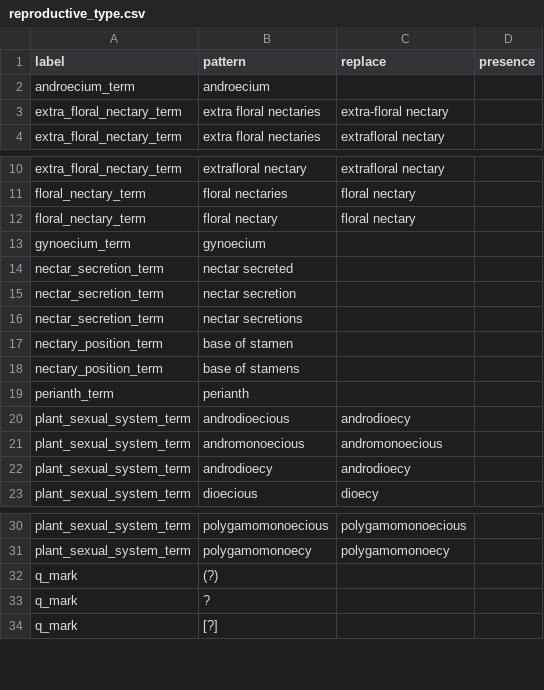
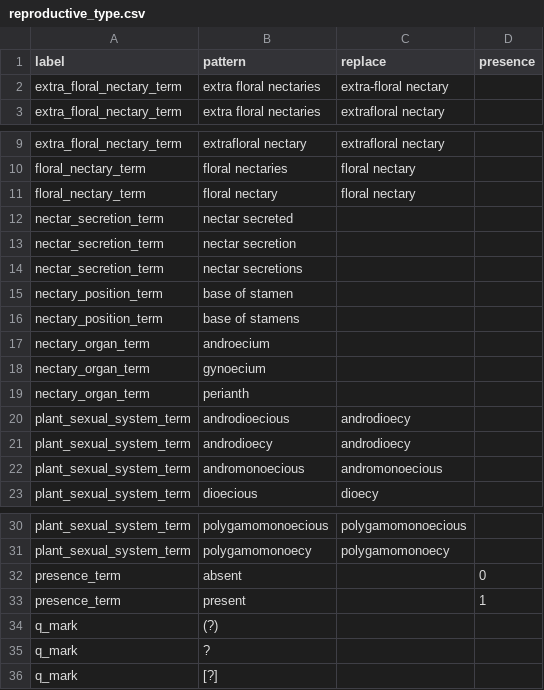
Before and after one commit to rafelafrance/AngiospermTraiter, a CSV file: angiosperm/pylib/rules/terms/reproductive_type.csv, drawn as a sheet; only a part is shown, gaps mark what is left out.

```diff
--- a/angiosperm/pylib/rules/terms/reproductive_type.csv
+++ b/angiosperm/pylib/rules/terms/reproductive_type.csv
@@ -1,3 +1,2 @@
 label,pattern,replace,presence
-androecium_term,androecium
 extra_floral_nectary_term,extra floral nectaries,extra-floral nectary
@@ -12,3 +11,2 @@ floral_nectary_term,floral nectaries,floral nectary
 floral_nectary_term,floral nectary,floral nectary
-gynoecium_term,gynoecium
 nectar_secretion_term,nectar secreted
@@ -18,6 +16,8 @@ nectary_position_term,base of stamen
 nectary_position_term,base of stamens
-perianth_term,perianth
+nectary_organ_term,androecium
+nectary_organ_term,gynoecium
+nectary_organ_term,perianth
 plant_sexual_system_term,androdioecious,androdioecy
+plant_sexual_system_term,androdioecy,androdioecy
 plant_sexual_system_term,andromonoecious,andromonoecious
-plant_sexual_system_term,androdioecy,androdioecy
 plant_sexual_system_term,dioecious,dioecy
@@ -31,2 +31,4 @@ plant_sexual_system_term,polygamomonoecious,polygamomonoecious
 plant_sexual_system_term,polygamomonoecy,polygamomonoecy
+presence_term,absent,,0
+presence_term,present,,1
 q_mark,(?)
```
Also changed, not shown: 18 other files.
